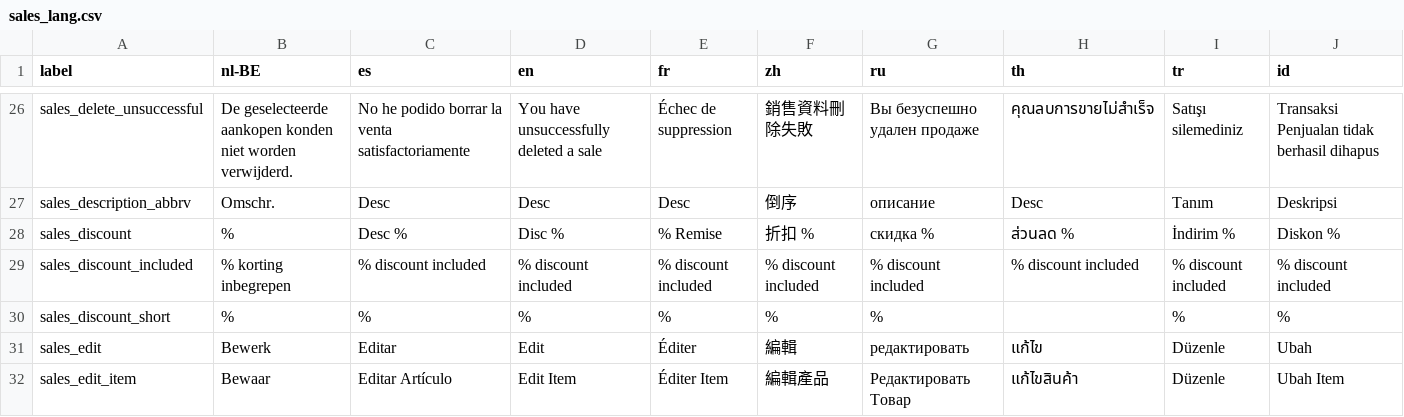
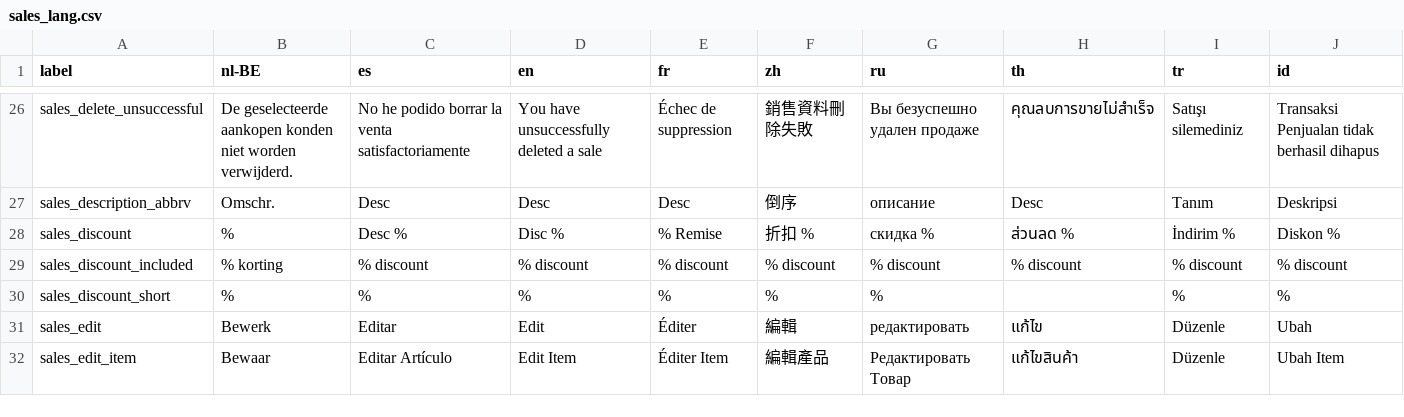
Before and after one commit to Darli963/sistema-inventario-ventas, a CSV file: translations/sales_lang.csv, drawn as a sheet; only a part is shown, gaps mark what is left out; the diff names each change by its address in the sheet, - before the commit and + after, or states it on an @@ line.

Commit message:
Fix show discounts functionality Review tax price calculations Remove tax exclusive price in invoice.php template

```diff
--- a/translations/sales_lang.csv
+++ b/translations/sales_lang.csv
-B29 (nl-BE): % korting inbegrepen
+B29 (nl-BE): % korting
-C29 (es): % discount included
+C29 (es): % discount
-D29 (en): % discount included
+D29 (en): % discount
-E29 (fr): % discount included
+E29 (fr): % discount
-F29 (zh): % discount included
+F29 (zh): % discount
-G29 (ru): % discount included
+G29 (ru): % discount
-H29 (th): % discount included
+H29 (th): % discount
-I29 (tr): % discount included
+I29 (tr): % discount
-J29 (id): % discount included
+J29 (id): % discount
```
Also changed, not shown: translations/config_lang.csv, 15 other files.
